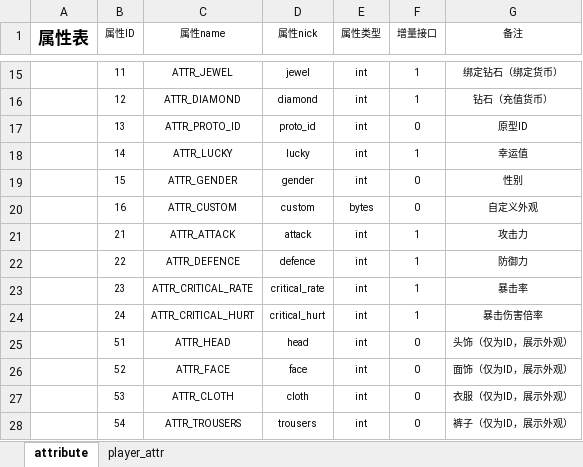
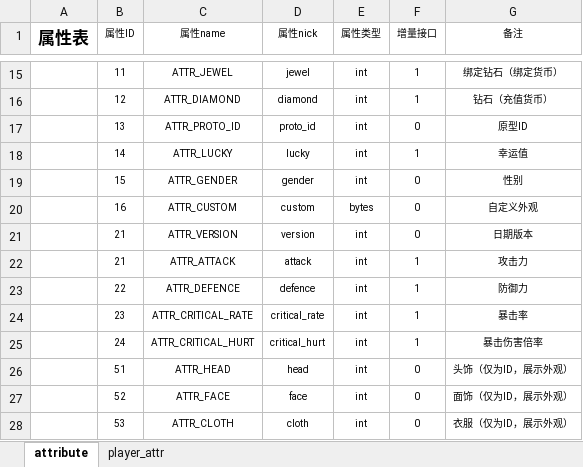
Before and after one commit to xiyoo0812/quanta, an Excel workbook: deply/attribute.xlsm, sheet attribute, drawn as a sheet; only a part is shown, gaps mark what is left out; the shorter side is filled out with more unchanged rows; values as stored, in another font and other column widths than the file's, no borders; the diff names each change by its address in the sheet, - before the commit and + after, or states it on an @@ line.

```diff
--- a/deply/attribute.xlsm (sheet attribute)
+++ b/deply/attribute.xlsm (sheet attribute)
+row 21:  | 21 | ATTR_VERSION | version | int | 0 | 日期版本
```
Also changed, not shown: sheet player_attr, 6 other files.
